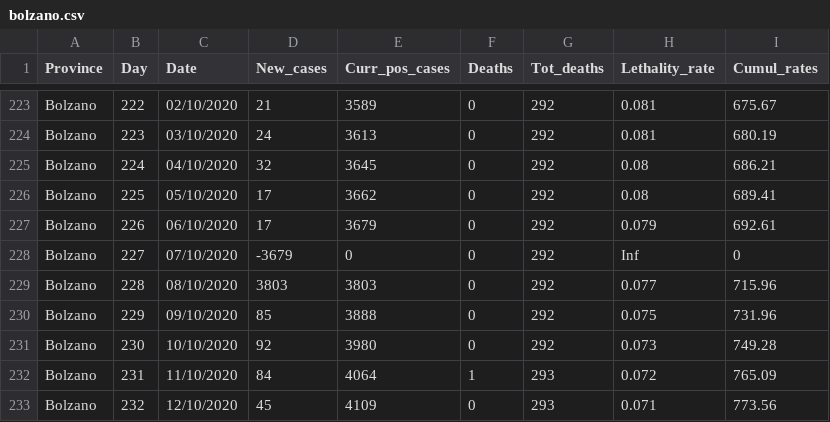
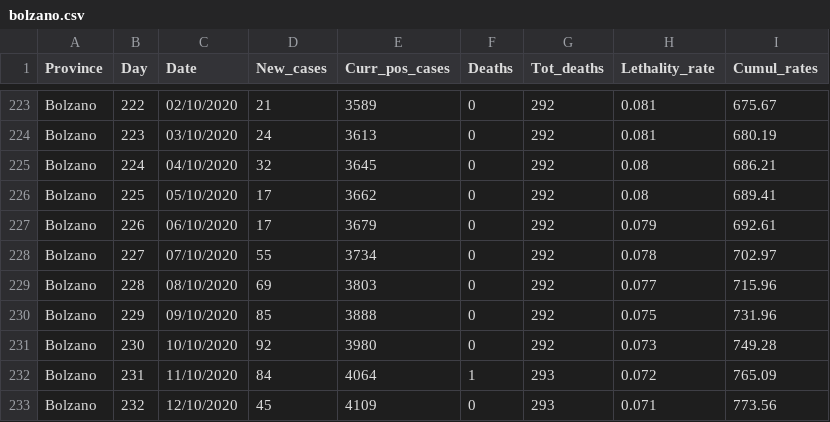
Before and after one commit to CEEDS-DEMM/COVID-Pro-Dataset, a CSV file: Deaths_Trentino-Alto-Adige/bolzano.csv, drawn as a sheet; only a part is shown, gaps mark what is left out.

Commit message:
Fix Bolzano 07/10/2020
Fix Bolzano days of 07/10/2020 and 08/10/2020 according to official PCM github repo.

```diff
--- a/Deaths_Trentino-Alto-Adige/bolzano.csv
+++ b/Deaths_Trentino-Alto-Adige/bolzano.csv
@@ -227,4 +227,4 @@ Bolzano,225,05/10/2020,17,3662,0,292,0.08,689.41
 Bolzano,226,06/10/2020,17,3679,0,292,0.079,692.61
-Bolzano,227,07/10/2020,-3679,0,0,292,Inf,0
-Bolzano,228,08/10/2020,3803,3803,0,292,0.077,715.96
+Bolzano,227,07/10/2020,55,3734,0,292,0.078,702.97
+Bolzano,228,08/10/2020,69,3803,0,292,0.077,715.96
 Bolzano,229,09/10/2020,85,3888,0,292,0.075,731.96
```
